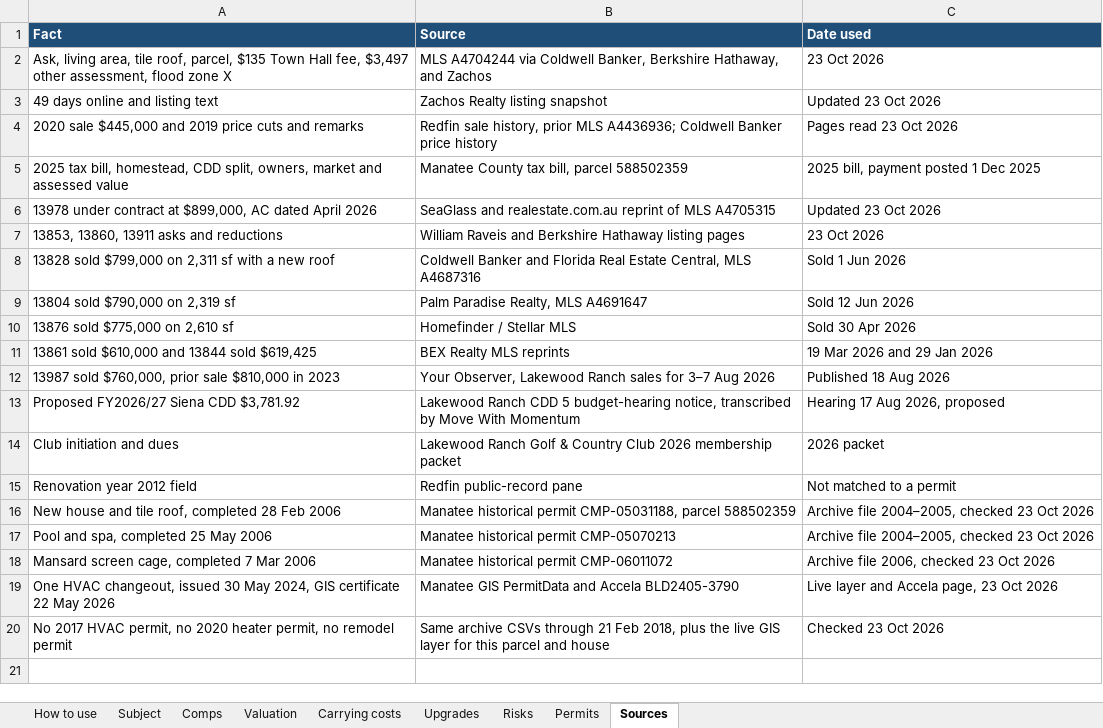
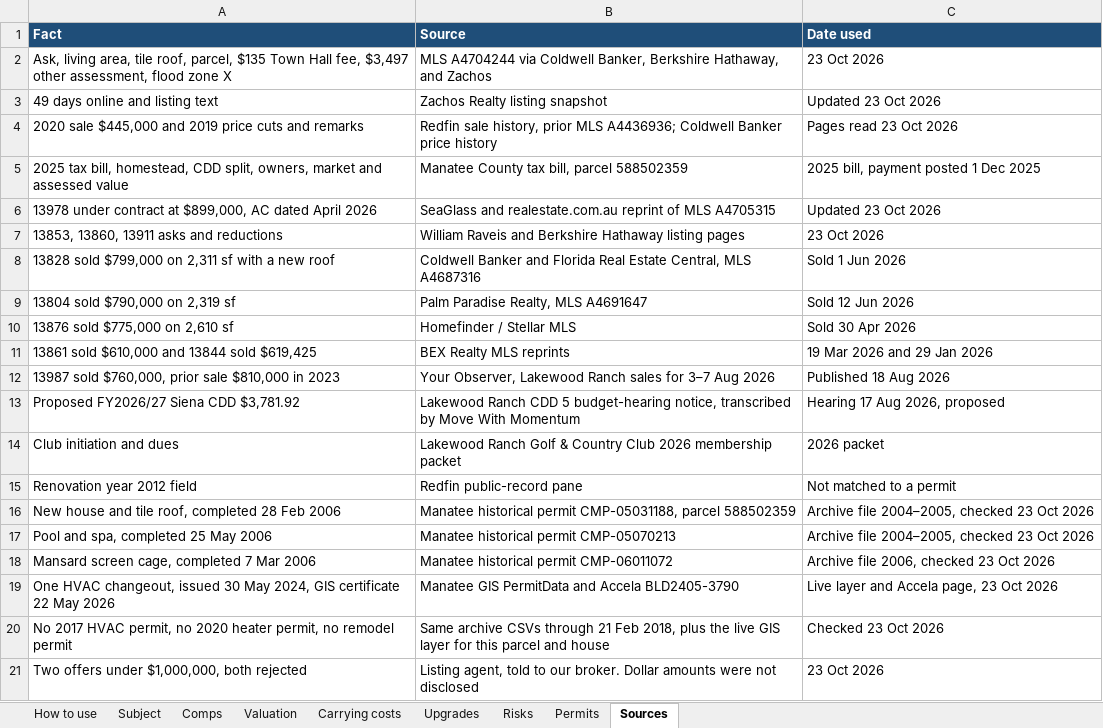
Before and after one commit to beachbobby45/Home-Repository, an Excel workbook: real_estate/lakewood-ranch-homes.xlsx, sheet Sources, drawn as a sheet; values as stored, in another font and other column widths than the file's, no borders; the diff names each change by its address in the sheet, - before the commit and + after, or states it on an @@ line.

```diff
--- a/real_estate/lakewood-ranch-homes.xlsx (sheet Sources)
+++ b/real_estate/lakewood-ranch-homes.xlsx (sheet Sources)
+row 21: Two offers under $1,000,000, both rejected | Listing agent, told to our broker. Dollar amounts were not disclosed | 23 Oct 2026
```
Also changed, not shown: sheet Subject, sheet Valuation, sheet Risks, 5 other files.
